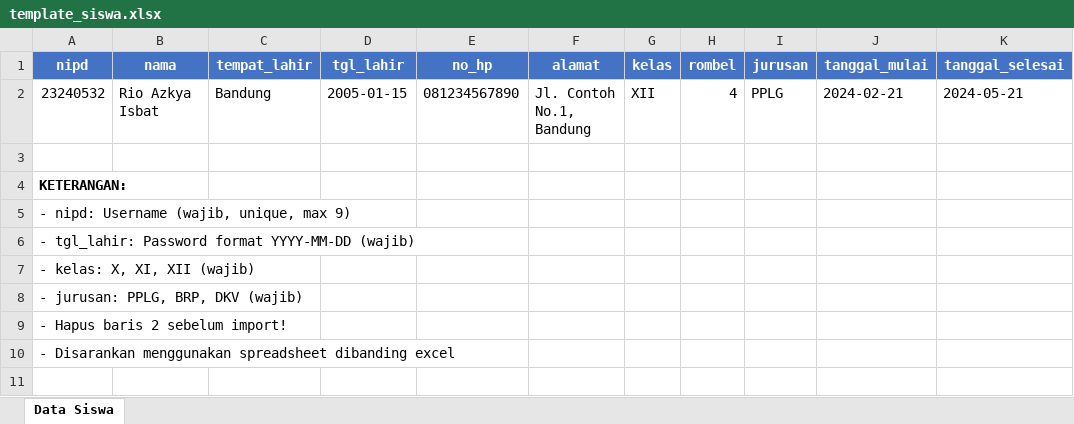
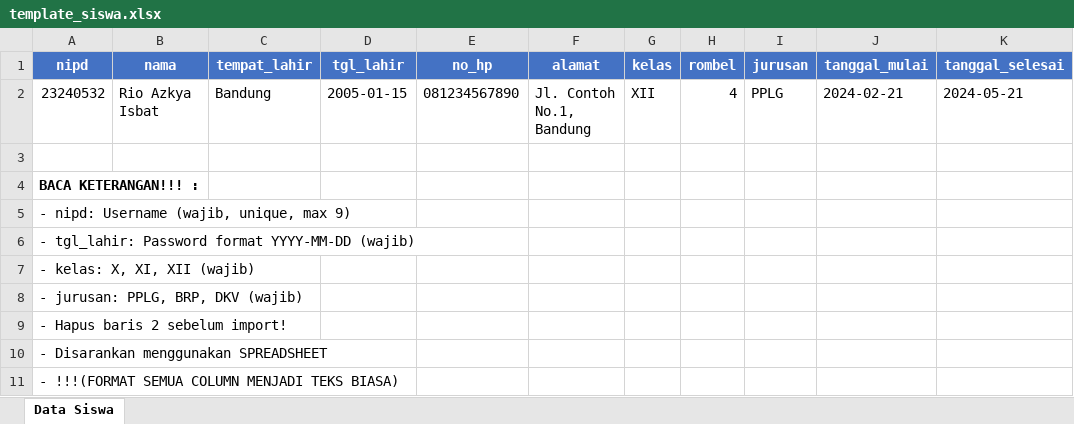
Before and after one commit to isbaturrrz/SIPKL, an Excel workbook: public/templates/template_siswa.xlsx, sheet Data Siswa, drawn as a sheet; values as stored, in another font and other column widths than the file's, no borders; the diff names each change by its address in the sheet, - before the commit and + after, or states it on an @@ line.

```diff
--- a/public/templates/template_siswa.xlsx (sheet Data Siswa)
+++ b/public/templates/template_siswa.xlsx (sheet Data Siswa)
-A4 (nipd): KETERANGAN:
+A4 (nipd): BACA KETERANGAN!!! :
-A10 (nipd): - Disarankan menggunakan spreadsheet dibanding excel
+A10 (nipd): - Disarankan menggunakan SPREADSHEET
+row 11: - !!!(FORMAT SEMUA COLUMN MENJADI TEKS BIASA)
```
Also changed, not shown: public/templates/template_guru.xlsx, public/templates/template_instansi.xlsx, 38 other files.
